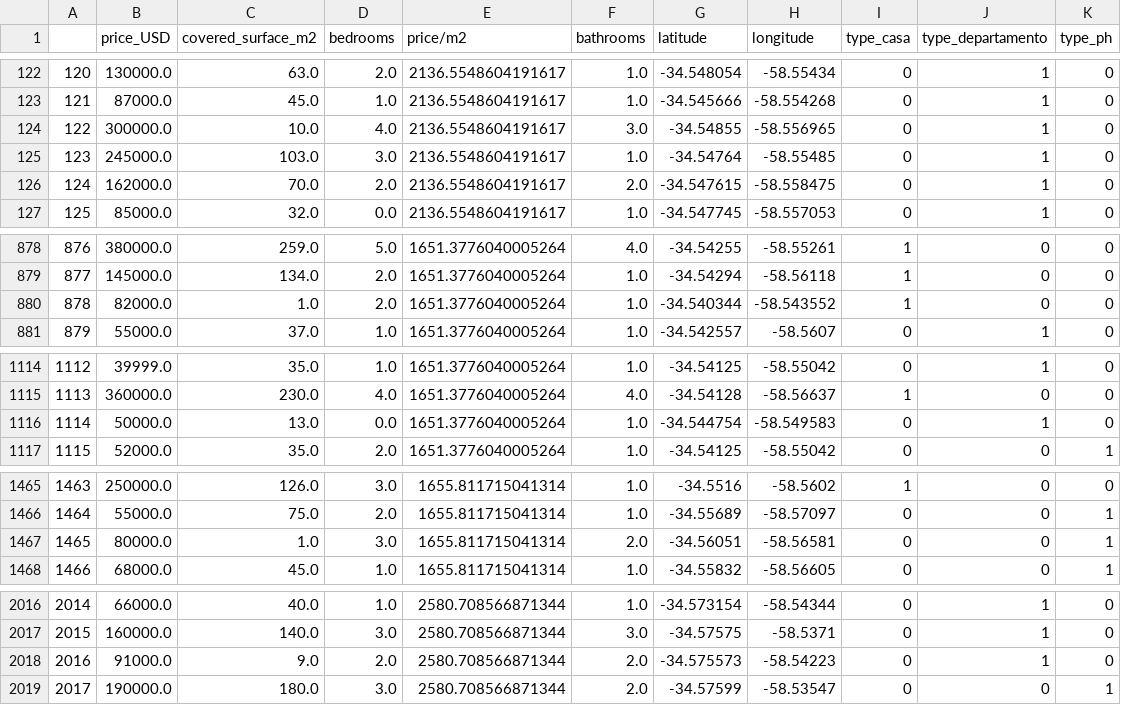
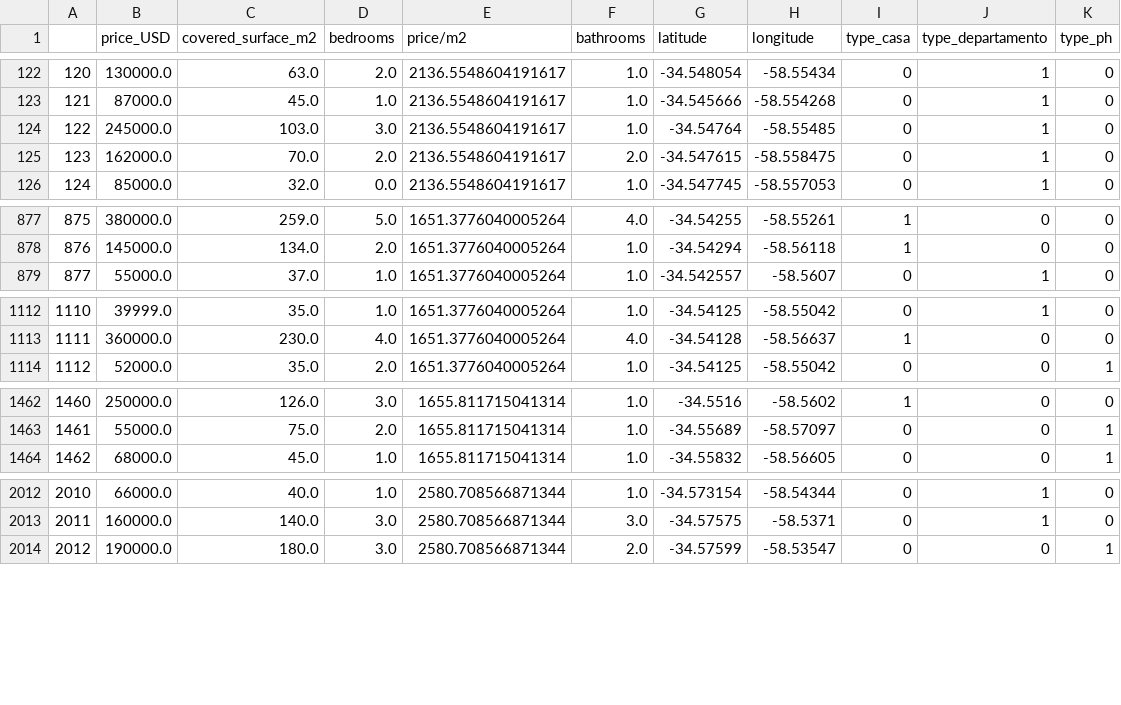
Before and after one commit to nvrancovich/san-martin-propiedades, a CSV file: propiedades_limpio.csv, drawn as a sheet; only a part is shown, gaps mark what is left out; removed rows and columns are numbered as before the commit, all else as after; the diff covers the shown part only; the diff names each change by its address in the sheet, - before the commit and + after, or states it on an @@ line.

```diff
--- a/propiedades_limpio.csv
+++ b/propiedades_limpio.csv
-row 124: 122 | 300000.0 | 10.0 | 4.0 | 2136.5548604191617 | 3.0 | -34.54855 | -58.556965 | 0 | 1 | 0
@@ column A renumbered from row 124 down @@
-row 880: 878 | 82000.0 | 1.0 | 2.0 | 1651.3776040005264 | 1.0 | -34.540344 | -58.543552 | 1 | 0 | 0
-row 1116: 1114 | 50000.0 | 13.0 | 0.0 | 1651.3776040005264 | 1.0 | -34.544754 | -58.549583 | 0 | 1 | 0
-row 1467: 1465 | 80000.0 | 1.0 | 3.0 | 1655.811715041314 | 2.0 | -34.56051 | -58.56581 | 0 | 0 | 1
-row 2018: 2016 | 91000.0 | 9.0 | 2.0 | 2580.708566871344 | 2.0 | -34.575573 | -58.54223 | 0 | 1 | 0
```
Also changed, not shown: 6 removed rows elsewhere in this file, 2 other files.
